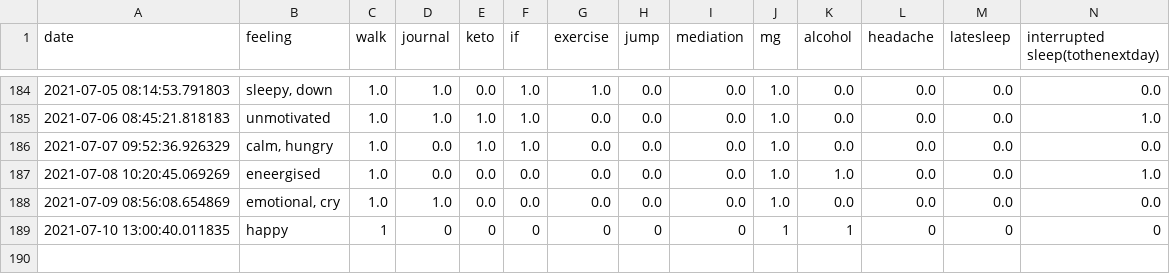
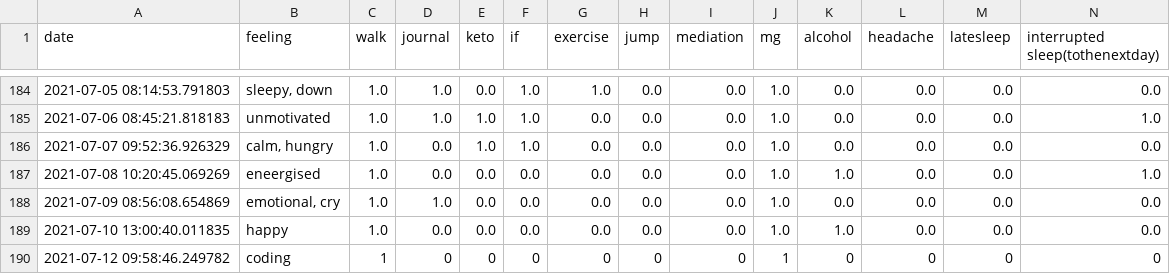
Before and after one commit to Amarilda/KPI, a CSV file: feelings.csv, drawn as a sheet; only a part is shown, gaps mark what is left out.

Commit message:
Update feelings.csv

```diff
--- a/feelings.csv
+++ b/feelings.csv
@@ -188,2 +188,3 @@ date,feeling,walk,journal,keto,if,exercise,jump,mediation,mg,alcohol,headache,la
 2021-07-09 08:56:08.654869,"emotional, cry",1.0,1.0,0.0,0.0,0.0,0.0,0.0,1.0,0.0,0.0,0.0,0.0
-2021-07-10 13:00:40.011835,happy,1,0,0,0,0,0,0,1,1,0,0,0
+2021-07-10 13:00:40.011835,happy,1.0,0.0,0.0,0.0,0.0,0.0,0.0,1.0,1.0,0.0,0.0,0.0
+2021-07-12 09:58:46.249782,coding,1,0,0,0,0,0,0,1,0,0,0,0
```
